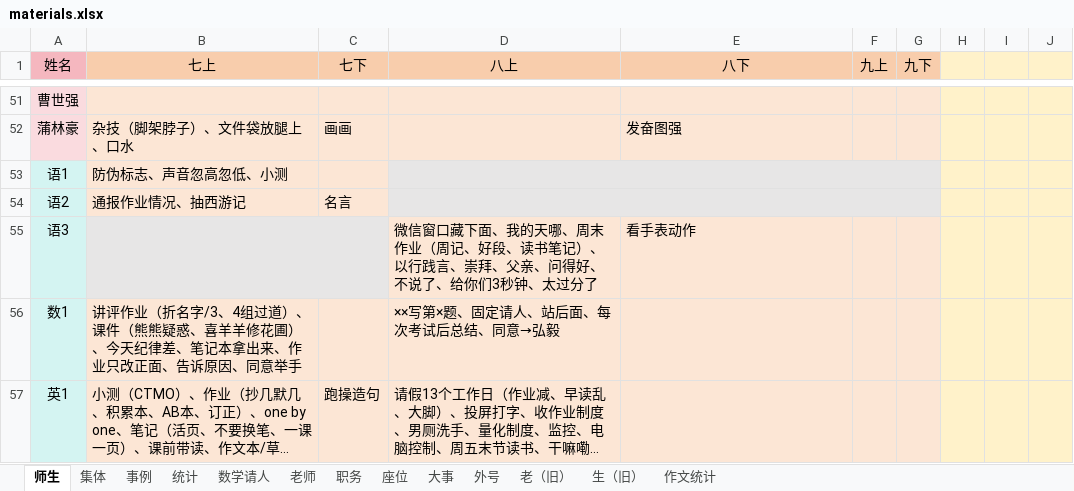
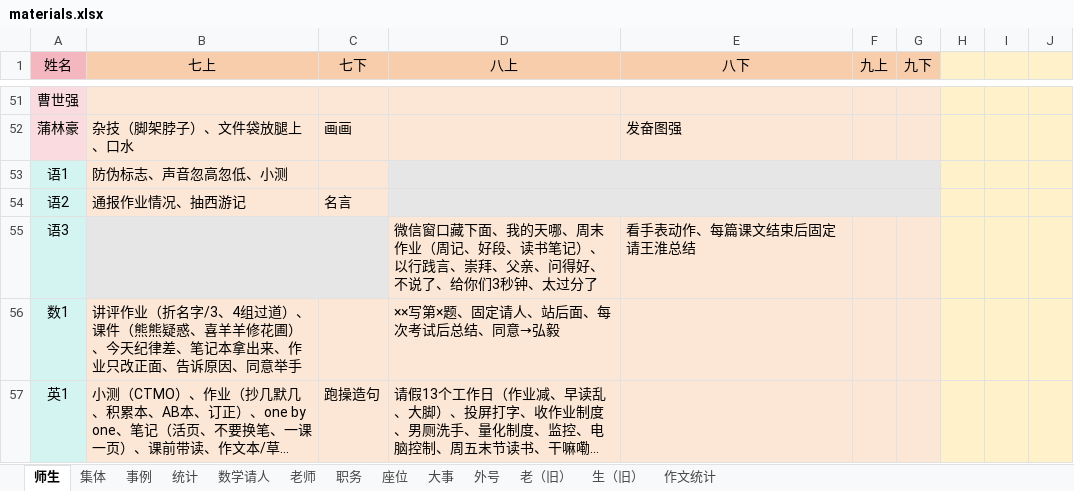
Before and after one commit to dsywy1698/dsywy1698.github.io, an Excel workbook: c/materials.xlsx, sheet 师生, drawn as a sheet; only a part is shown, gaps mark what is left out; long unchanged cells end in …; values as stored, in another font and other column widths than the file's, no borders; conditional formats not drawn; the diff names each change by its address in the sheet, - before the commit and + after, or states it on an @@ line.

```diff
--- a/c/materials.xlsx (sheet 师生)
+++ b/c/materials.xlsx (sheet 师生)
-E55 (八下): 看手表动作
+E55 (八下): 看手表动作、每篇课文结束后固定请王淮总结
```
Also changed, not shown: sheet 数学请人, sheet 事例, sheet 集体, 7 other files.
